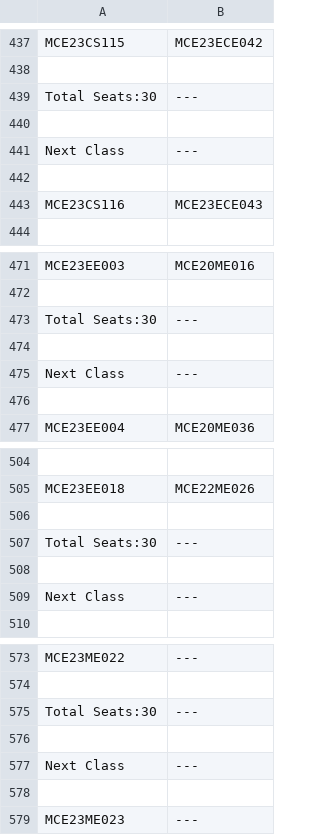
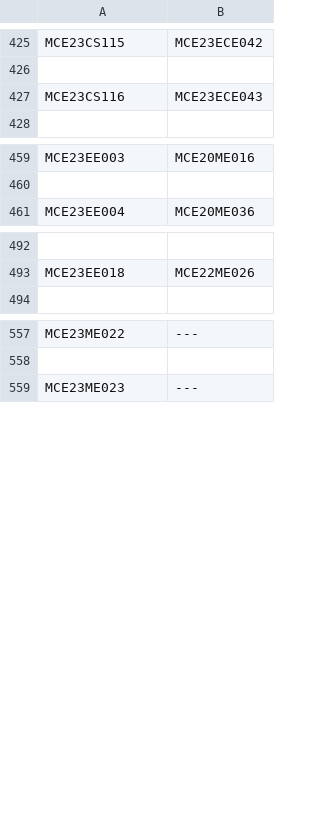
Before and after one commit to abey003/seating_arrangement, a CSV file: Seating.csv, drawn as a sheet; only a part is shown, gaps mark what is left out; removed rows and columns are numbered as before the commit, all else as after; the diff covers the shown part only; the diff names each change by its address in the sheet, - before the commit and + after, or states it on an @@ line.

Commit message:
Files Updated

```diff
--- a/Seating.csv
+++ b/Seating.csv
-row 439: Total Seats:30 | ---
-row 440: (empty)
-row 441: Next Class | ---
-row 442: (empty)
-row 473: Total Seats:30 | ---
-row 474: (empty)
-row 475: Next Class | ---
-row 476: (empty)
-row 506: (empty)
-row 507: Total Seats:30 | ---
-row 508: (empty)
-row 509: Next Class | ---
-row 575: Total Seats:30 | ---
-row 576: (empty)
-row 577: Next Class | ---
-row 578: (empty)
```
Also changed, not shown: 27 added rows, 31 removed rows, 9 moved rows and 5 edited cells elsewhere in this file.
